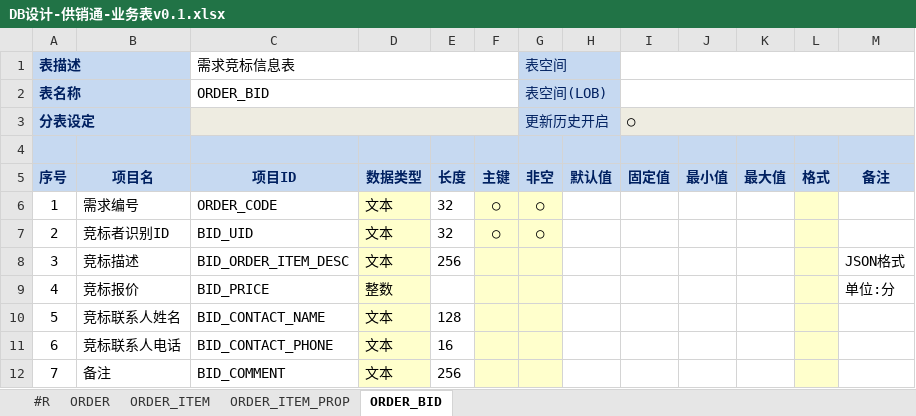
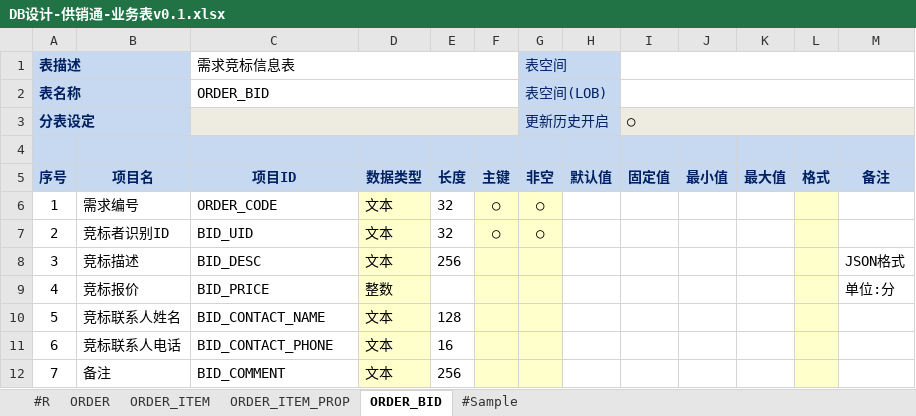
Before and after one commit to ume-biz/gongxiaotong-service-tool, an Excel workbook: input/design-table/cn.com.gxt.entity/DB设计-供销通-业务表v0.1.xlsx, sheet ORDER_BID, drawn as a sheet; values as stored, in another font and other column widths than the file's, no borders; the diff names each change by its address in the sheet, - before the commit and + after, or states it on an @@ line.

```diff
--- a/input/design-table/cn.com.gxt.entity/DB设计-供销通-业务表v0.1.xlsx (sheet ORDER_BID)
+++ b/input/design-table/cn.com.gxt.entity/DB设计-供销通-业务表v0.1.xlsx (sheet ORDER_BID)
+sheet tab: #Sample
-C8 (项目ID): BID_ORDER_ITEM_DESC
+C8 (项目ID): BID_DESC
```
Also changed, not shown: sheet ORDER_ITEM_PROP, sheet ORDER_ITEM, sheet ORDER.
